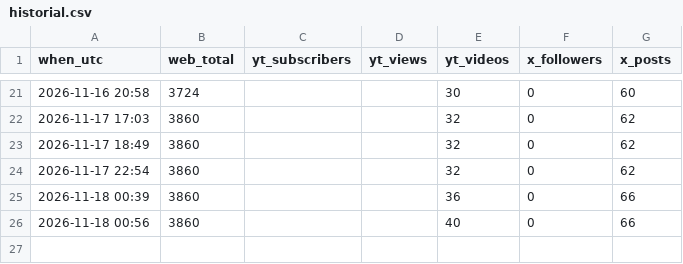
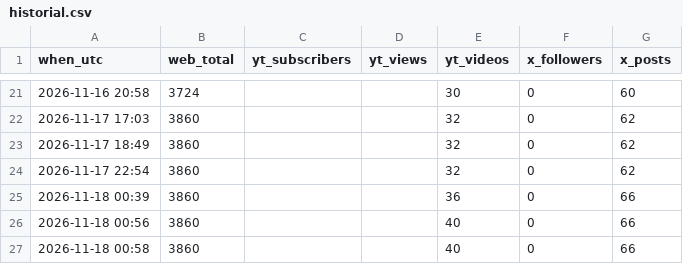
Before and after one commit to ramonpepapolo-lang/la-canasta, a CSV file: historial.csv, drawn as a sheet; only a part is shown, gaps mark what is left out.

```diff
--- a/historial.csv
+++ b/historial.csv
@@ -26 +26,2 @@ when_utc,web_total,yt_subscribers,yt_views,yt_videos,x_followers,x_posts
 2026-11-18 00:56,3860,,,40,0,66
+2026-11-18 00:58,3860,,,40,0,66
```
Also changed, not shown: 1 other file.
